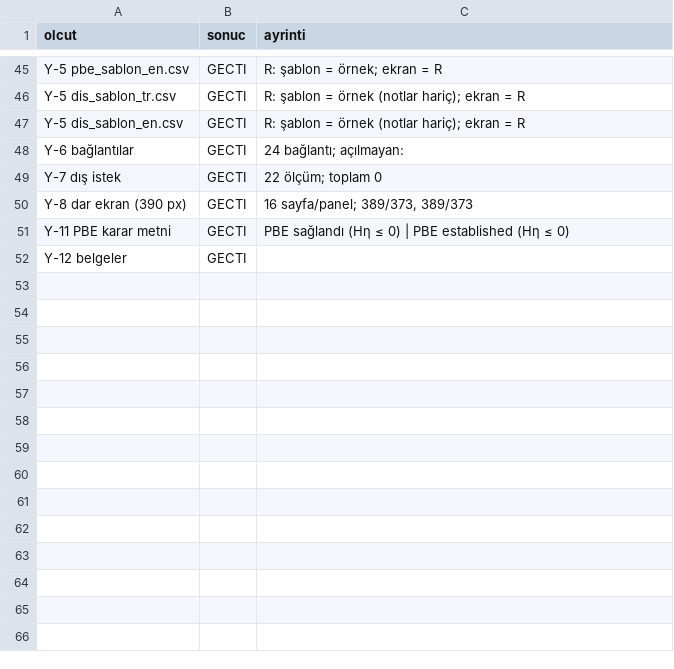
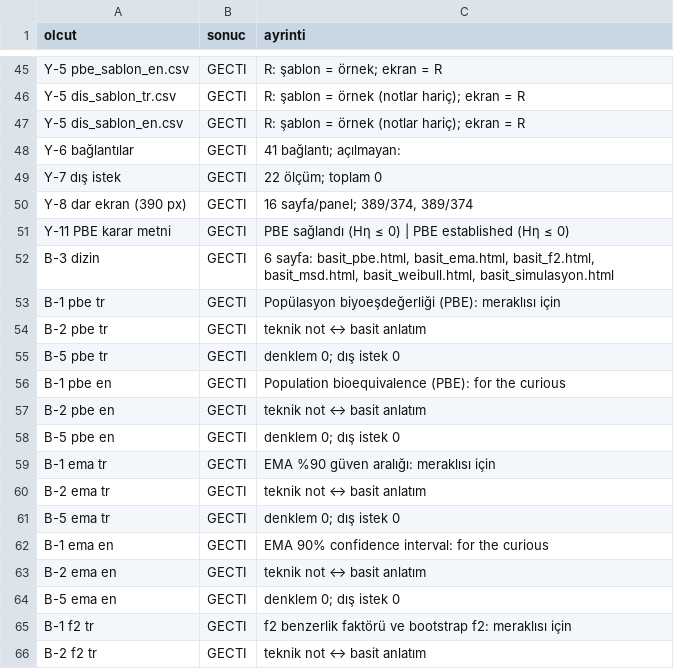
Before and after one commit to Kivancy/CNK-FarmaStatR, a CSV file: belgeler/teknik_notlar/FSR-TN-PLT-07_ek/p7_kabul.csv, drawn as a sheet; only a part is shown, gaps mark what is left out; the shorter side is filled out with more unchanged rows; the diff covers the shown part only.

Commit message:
G-132: FSR-TN-PLT-10 resmî kabulü 89/89; FSR-TN-PLT-10 v0.2 ve FSR-VAL-PLT-1 1.6  - Altı basit anlatım sayfası onaylandı (B-7) - FSR-TN-PLT-10 v0.2: uygulama, içerik incelemesi, kabul sonuçları - FSR-VAL-PLT-1 1.6: GitHub Pages (B-12), Bölüm 9 (KK-71), basit anlatımlar, KK-73 - FSR-LOG-01 2.29: G-132
- Altı basit anlatım sayfası onaylandı (B-7)
- FSR-TN-PLT-10 v0.2: uygulama, içerik incelemesi, kabul sonuçları
- FSR-VAL-PLT-1 1.6: GitHub Pages (B-12), Bölüm 9 (KK-71), basit anlatımlar, KK-73
- FSR-LOG-01 2.29: G-132

```diff
--- a/belgeler/teknik_notlar/FSR-TN-PLT-07_ek/p7_kabul.csv
+++ b/belgeler/teknik_notlar/FSR-TN-PLT-07_ek/p7_kabul.csv
@@ -47,5 +47,20 @@
 "Y-5 dis_sablon_en.csv","GECTI","R: şablon = örnek (notlar hariç); ekran = R"
-"Y-6 bağlantılar","GECTI","24 bağlantı; açılmayan: "
+"Y-6 bağlantılar","GECTI","41 bağlantı; açılmayan: "
 "Y-7 dış istek","GECTI","22 ölçüm; toplam 0"
-"Y-8 dar ekran (390 px)","GECTI","16 sayfa/panel; 389/373, 389/373"
+"Y-8 dar ekran (390 px)","GECTI","16 sayfa/panel; 389/374, 389/374"
 "Y-11 PBE karar metni","GECTI","PBE sağlandı (Hη ≤ 0) | PBE established (Hη ≤ 0)"
+"B-3 dizin","GECTI","6 sayfa: basit_pbe.html, basit_ema.html, basit_f2.html, basit_msd.html, basit_weibull.html, basit_simulasyon.html"
+"B-1 pbe tr","GECTI","Popülasyon biyoeşdeğerliği (PBE): meraklısı için"
+"B-2 pbe tr","GECTI","teknik not ↔ basit anlatım"
+"B-5 pbe tr","GECTI","denklem 0; dış istek 0"
+"B-1 pbe en","GECTI","Population bioequivalence (PBE): for the curious"
+"B-2 pbe en","GECTI","teknik not ↔ basit anlatım"
+"B-5 pbe en","GECTI","denklem 0; dış istek 0"
+"B-1 ema tr","GECTI","EMA %90 güven aralığı: meraklısı için"
+"B-2 ema tr","GECTI","teknik not ↔ basit anlatım"
+"B-5 ema tr","GECTI","denklem 0; dış istek 0"
+"B-1 ema en","GECTI","EMA 90% confidence interval: for the curious"
+"B-2 ema en","GECTI","teknik not ↔ basit anlatım"
+"B-5 ema en","GECTI","denklem 0; dış istek 0"
+"B-1 f2 tr","GECTI","f2 benzerlik faktörü ve bootstrap f2: meraklısı için"
+"B-2 f2 tr","GECTI","teknik not ↔ basit anlatım"
```
Also changed, not shown: 23 added rows elsewhere in this file, 4 other files.
